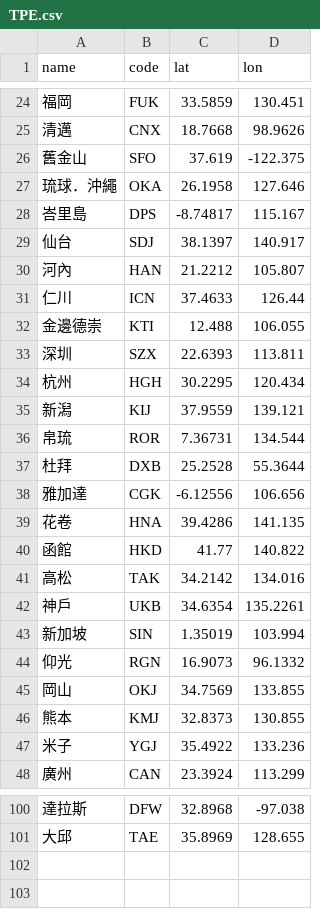
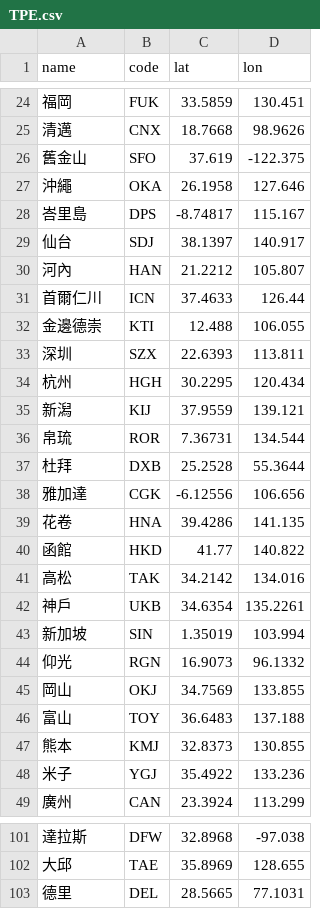
Before and after one commit to pyrox-shin/AirportCodeQuiz, a CSV file: airport/TPE.csv, drawn as a sheet; only a part is shown, gaps mark what is left out.

Commit message:
airport list update

```diff
--- a/airport/TPE.csv
+++ b/airport/TPE.csv
@@ -26,3 +26,3 @@
 舊金山,SFO,37.619,-122.375
-琉球．沖繩,OKA,26.1958,127.646
+沖繩,OKA,26.1958,127.646
 峇里島,DPS,-8.74817,115.167
@@ -30,3 +30,3 @@
 河內,HAN,21.2212,105.807
-仁川,ICN,37.4633,126.44
+首爾仁川,ICN,37.4633,126.44
 金邊德崇,KTI,12.488,106.055
@@ -45,2 +45,3 @@
 岡山,OKJ,34.7569,133.855
+富山,TOY,36.6483,137.188
 熊本,KMJ,32.8373,130.855
@@ -101 +102,2 @@
 大邱,TAE,35.8969,128.655
+德里,DEL,28.5665,77.1031
```
Also changed, not shown: 6 other files.
